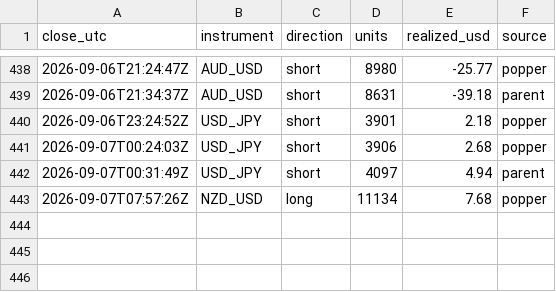
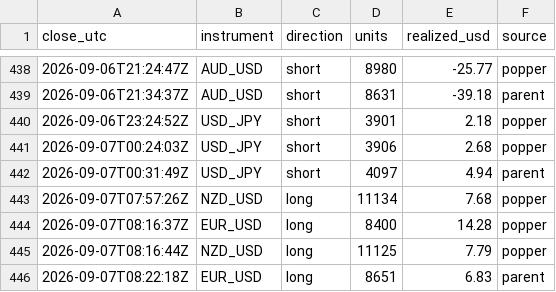
Before and after one commit to BrockStar3540/mr-scrooge-v6, a CSV file: livelog/trades.csv, drawn as a sheet; only a part is shown, gaps mark what is left out; the diff names each change by its address in the sheet, - before the commit and + after, or states it on an @@ line.

```diff
--- a/livelog/trades.csv
+++ b/livelog/trades.csv
+row 444: 2026-09-07T08:16:37Z | EUR_USD | long | 8400 | 14.28 | popper
+row 445: 2026-09-07T08:16:44Z | NZD_USD | long | 11125 | 7.79 | popper
+row 446: 2026-09-07T08:22:18Z | EUR_USD | long | 8651 | 6.83 | parent
```
Also changed, not shown: livelog/equity.csv, 3 other files.
